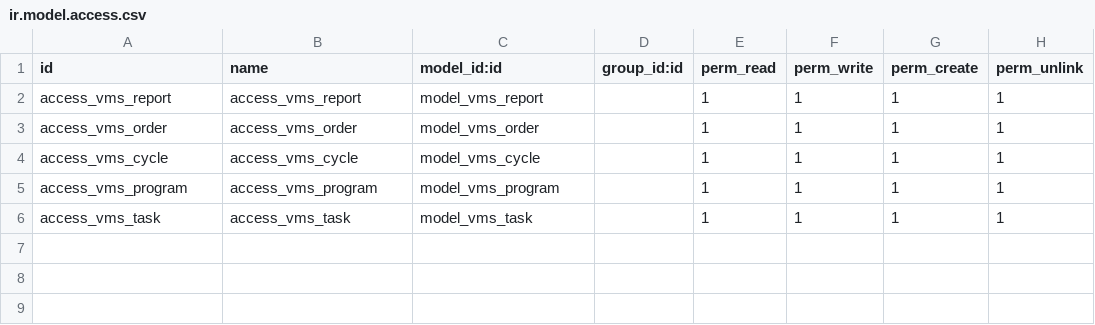
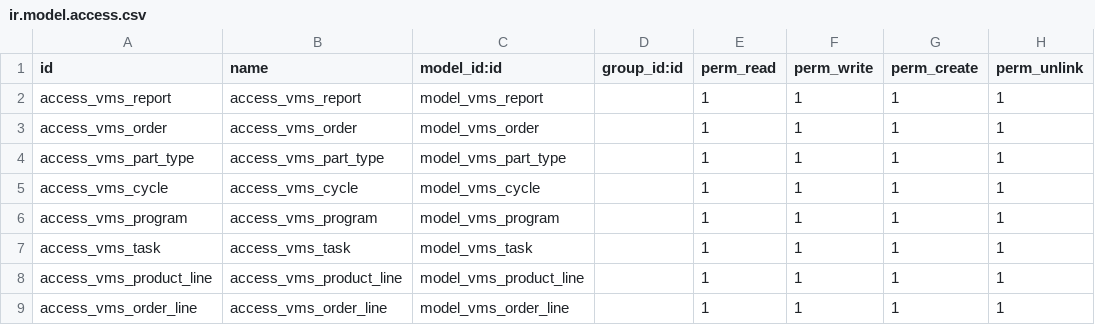
Before and after one commit to DefaultLol/vms-odoo-12, a CSV file: security/ir.model.access.csv, drawn as a sheet.

```diff
--- a/security/ir.model.access.csv
+++ b/security/ir.model.access.csv
@@ -3,2 +3,3 @@ access_vms_report,access_vms_report,model_vms_report,,1,1,1,1
 access_vms_order,access_vms_order,model_vms_order,,1,1,1,1
+access_vms_part_type,access_vms_part_type,model_vms_part_type,,1,1,1,1
 access_vms_cycle,access_vms_cycle,model_vms_cycle,,1,1,1,1
@@ -6 +7,3 @@ access_vms_program,access_vms_program,model_vms_program,,1,1,1,1
 access_vms_task,access_vms_task,model_vms_task,,1,1,1,1
+access_vms_product_line,access_vms_product_line,model_vms_product_line,,1,1,1,1
+access_vms_order_line,access_vms_order_line,model_vms_order_line,,1,1,1,1
```
Also changed, not shown: 22 other files.
